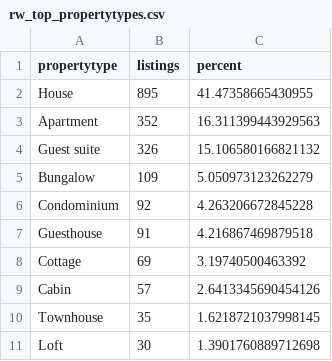
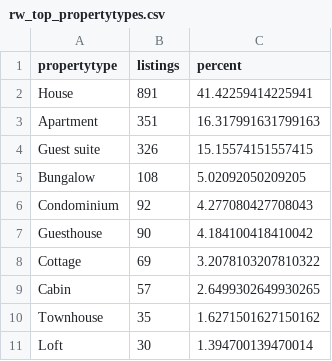
Before and after one commit to waghrayrashi/airbnb_analysis, a CSV file: static/data/rw_top_propertytypes.csv, drawn as a sheet.

```diff
--- a/static/data/rw_top_propertytypes.csv
+++ b/static/data/rw_top_propertytypes.csv
@@ -1,11 +1,11 @@
 propertytype,listings,percent
-House,895,41.47358665430955
-Apartment,352,16.311399443929563
-Guest suite,326,15.106580166821132
-Bungalow,109,5.050973123262279
-Condominium,92,4.263206672845228
-Guesthouse,91,4.216867469879518
-Cottage,69,3.19740500463392
-Cabin,57,2.6413345690454126
-Townhouse,35,1.6218721037998145
-Loft,30,1.3901760889712698
+House,891,41.42259414225941
+Apartment,351,16.317991631799163
+Guest suite,326,15.15574151557415
+Bungalow,108,5.02092050209205
+Condominium,92,4.277080427708043
+Guesthouse,90,4.184100418410042
+Cottage,69,3.2078103207810322
+Cabin,57,2.6499302649930265
+Townhouse,35,1.6271501627150162
+Loft,30,1.394700139470014
```
Also changed, not shown: static/data/rw_highest_priced_neighbourhoods.csv, static/data/rw_listings.csv, 18 other files.
